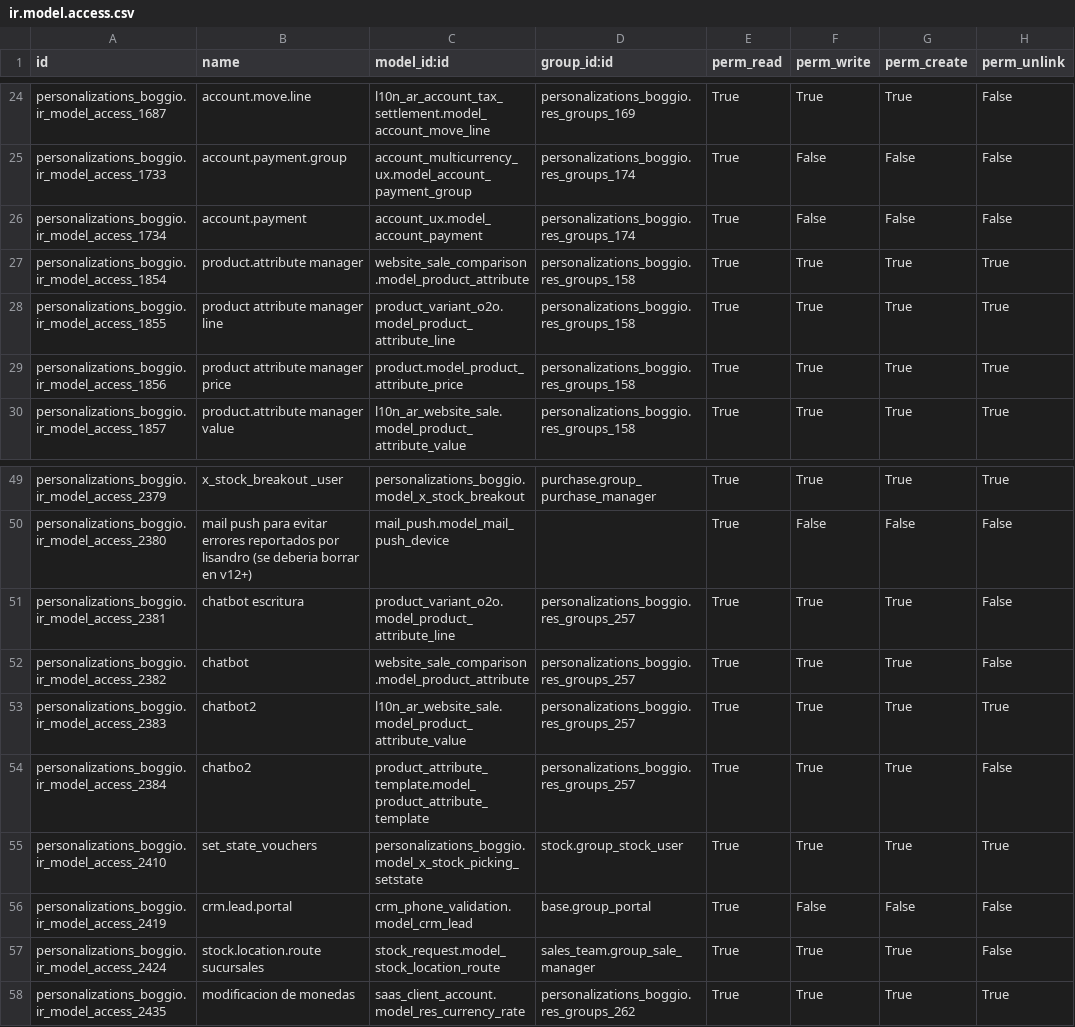
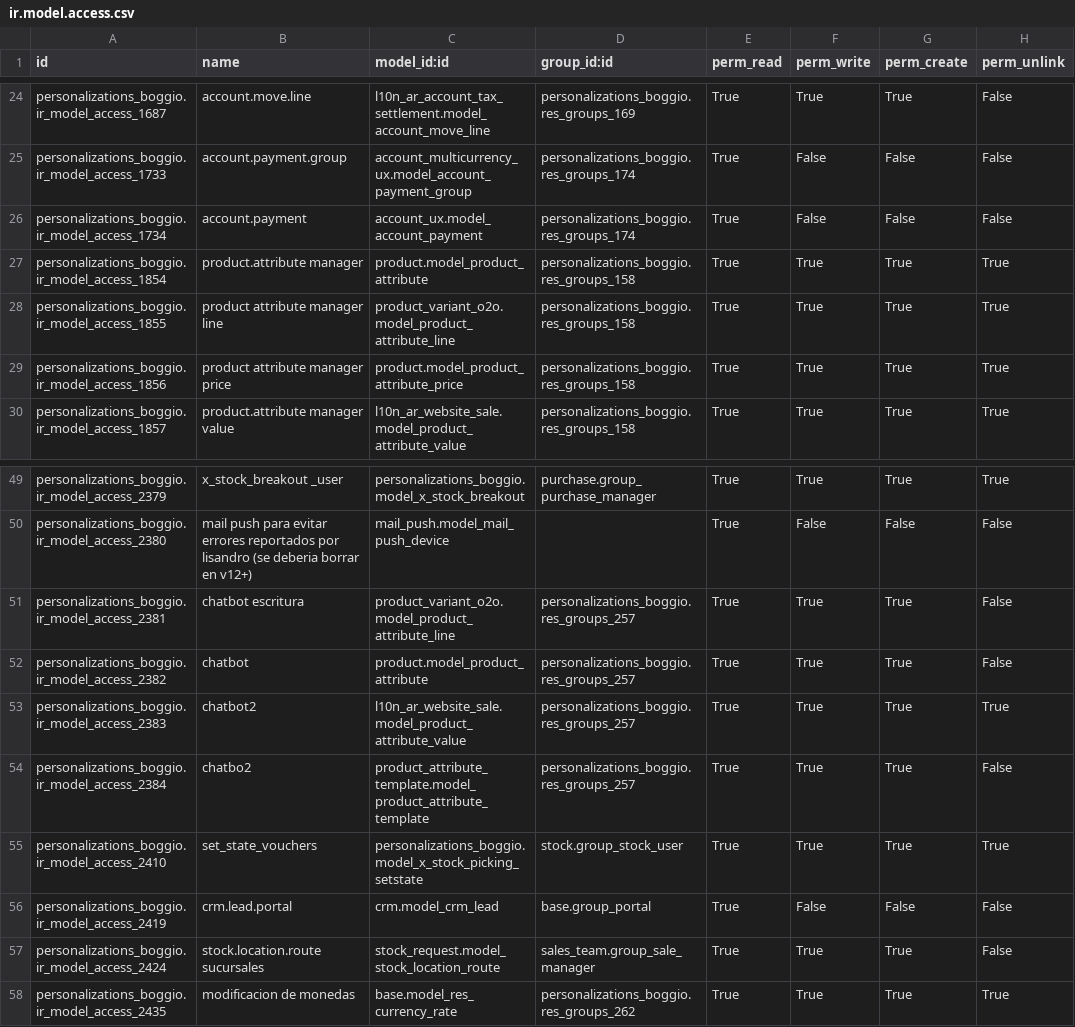
Before and after one commit to adhoc-dev/odoo-argentina, a CSV file: personalizations_boggio/security/ir.model.access.csv, drawn as a sheet; only a part is shown, gaps mark what is left out; the diff covers the shown part only.

```diff
--- a/personalizations_boggio/security/ir.model.access.csv
+++ b/personalizations_boggio/security/ir.model.access.csv
@@ -26,3 +26,3 @@ personalizations_boggio.ir_model_access_1733,account.payment.group,account_multi
 personalizations_boggio.ir_model_access_1734,account.payment,account_ux.model_account_payment,personalizations_boggio.res_groups_174,True,False,False,False
-personalizations_boggio.ir_model_access_1854,product.attribute manager,website_sale_comparison.model_product_attribute,personalizations_boggio.res_groups_158,True,True,True,True
+personalizations_boggio.ir_model_access_1854,product.attribute manager,product.model_product_attribute,personalizations_boggio.res_groups_158,True,True,True,True
 personalizations_boggio.ir_model_access_1855,product attribute manager line,product_variant_o2o.model_product_attribute_line,personalizations_boggio.res_groups_158,True,True,True,True
@@ -51,3 +51,3 @@ personalizations_boggio.ir_model_access_2380,mail push para evitar errores repor
 personalizations_boggio.ir_model_access_2381,chatbot escritura,product_variant_o2o.model_product_attribute_line,personalizations_boggio.res_groups_257,True,True,True,False
-personalizations_boggio.ir_model_access_2382,chatbot,website_sale_comparison.model_product_attribute,personalizations_boggio.res_groups_257,True,True,True,False
+personalizations_boggio.ir_model_access_2382,chatbot,product.model_product_attribute,personalizations_boggio.res_groups_257,True,True,True,False
 personalizations_boggio.ir_model_access_2383,chatbot2,l10n_ar_website_sale.model_product_attribute_value,personalizations_boggio.res_groups_257,True,True,True,True
@@ -55,4 +55,4 @@ personalizations_boggio.ir_model_access_2384,chatbo2,product_attribute_template.
 personalizations_boggio.ir_model_access_2410,set_state_vouchers,personalizations_boggio.model_x_stock_picking_setstate,stock.group_stock_user,True,True,True,True
-personalizations_boggio.ir_model_access_2419,crm.lead.portal,crm_phone_validation.model_crm_lead,base.group_portal,True,False,False,False
+personalizations_boggio.ir_model_access_2419,crm.lead.portal,crm.model_crm_lead,base.group_portal,True,False,False,False
 personalizations_boggio.ir_model_access_2424,stock.location.route sucursales,stock_request.model_stock_location_route,sales_team.group_sale_manager,True,True,True,False
-personalizations_boggio.ir_model_access_2435,modificacion de monedas,saas_client_account.model_res_currency_rate,personalizations_boggio.res_groups_262,True,True,True,True
+personalizations_boggio.ir_model_access_2435,modificacion de monedas,base.model_res_currency_rate,personalizations_boggio.res_groups_262,True,True,True,True
```
Also changed, not shown: 14 edited cells elsewhere in this file, 14 other files.
